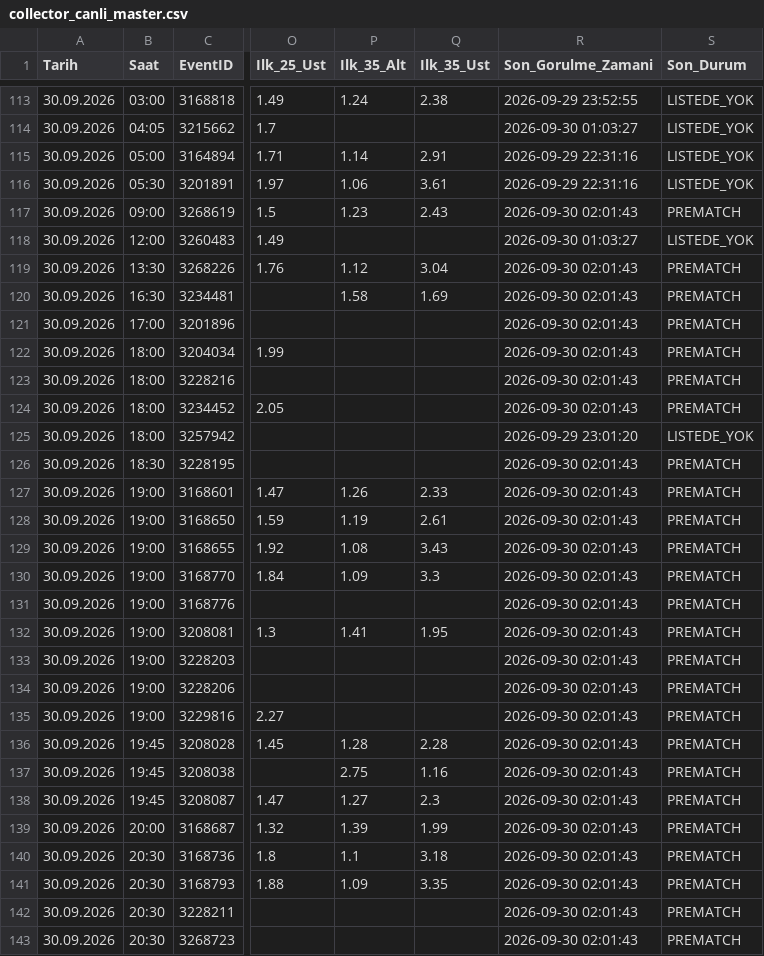
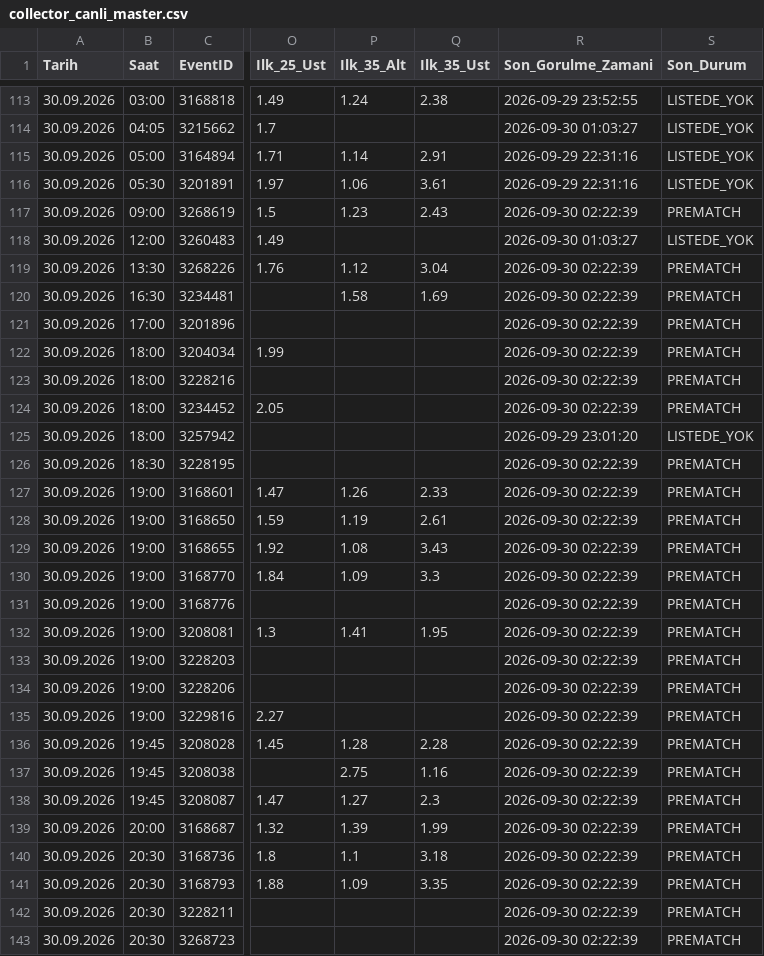
Before and after one commit to volkansevinc58-pixel/OranAI-Collector, a CSV file: collector_canli_master.csv, drawn as a sheet; only a part is shown, gaps mark what is left out; the diff covers the shown part only; the diff names each change by its address in the sheet, - before the commit and + after, or states it on an @@ line.

```diff
--- a/collector_canli_master.csv
+++ b/collector_canli_master.csv
-R117 (Son_Gorulme_Zamani): 2026-09-30 02:01:43
+R117 (Son_Gorulme_Zamani): 2026-09-30 02:22:39
-R119:R124 (Son_Gorulme_Zamani): 2026-09-30 02:01:43
+R119:R124 (Son_Gorulme_Zamani): 2026-09-30 02:22:39
-R126:R143 (Son_Gorulme_Zamani): 2026-09-30 02:01:43
+R126:R143 (Son_Gorulme_Zamani): 2026-09-30 02:22:39
```
Also changed, not shown: 56 edited cells elsewhere in this file, collector_canli_prematch.csv.
